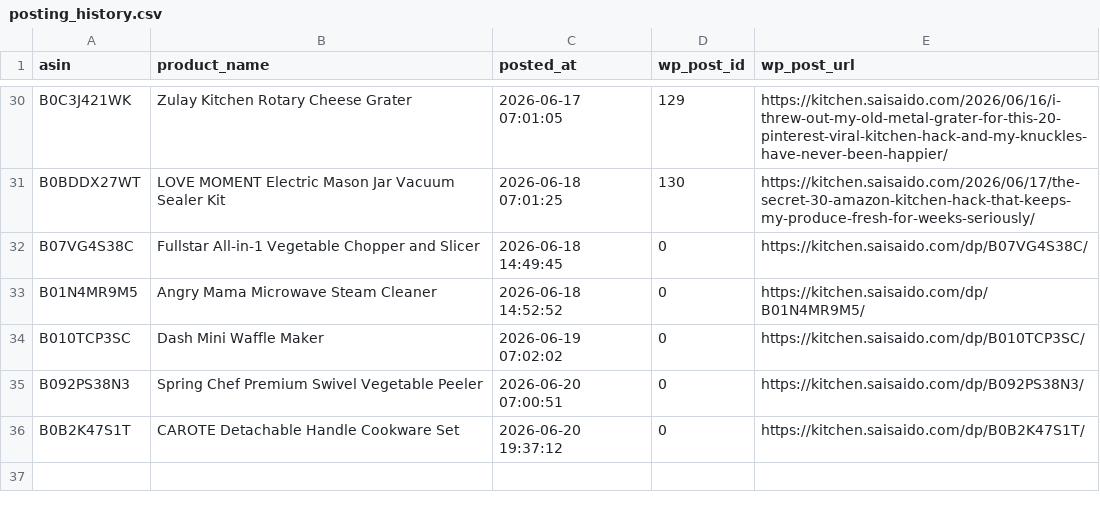
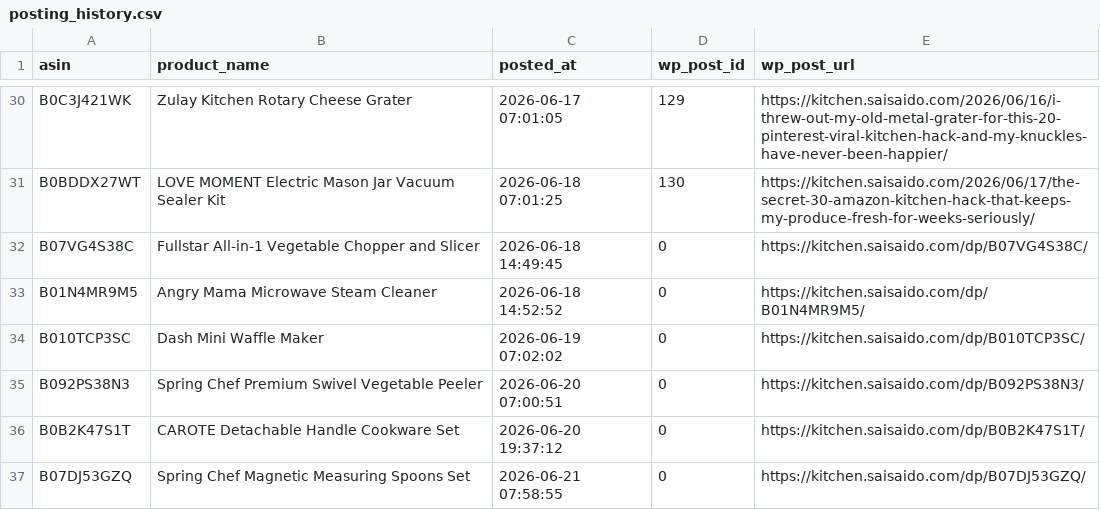
Before and after one commit to Fukunga/Pinterest-kitchen-feed, a CSV file: data/posting_history.csv, drawn as a sheet; only a part is shown, gaps mark what is left out.

Commit message:
Automated post: Spring Chef Magnetic Measuring Spoons Set (ASIN: B07DJ53GZQ)

```diff
--- a/data/posting_history.csv
+++ b/data/posting_history.csv
@@ -36 +36,2 @@ B092PS38N3,Spring Chef Premium Swivel Vegetable Peeler,2026-06-20 07:00:51,0,htt
 B0B2K47S1T,CAROTE Detachable Handle Cookware Set,2026-06-20 19:37:12,0,https://kitchen.saisaido.com/dp/B0B2K47S1T/
+B07DJ53GZQ,Spring Chef Magnetic Measuring Spoons Set,2026-06-21 07:58:55,0,https://kitchen.saisaido.com/dp/B07DJ53GZQ/
```
Also changed, not shown: data/products.csv, 3 other files.
